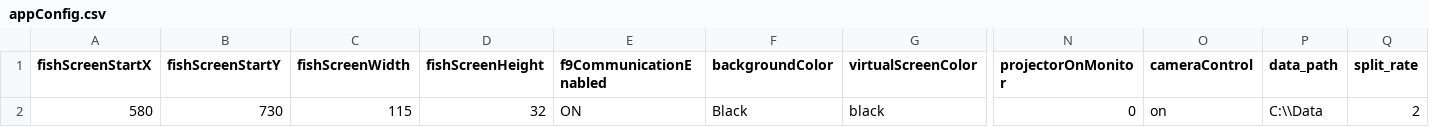
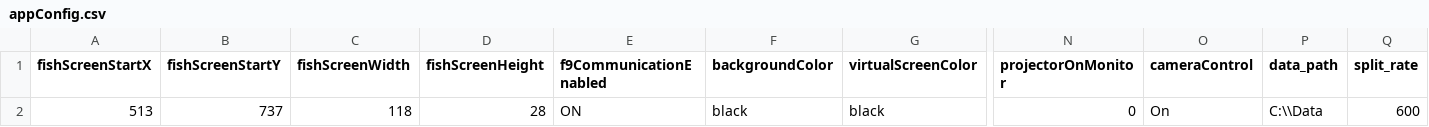
Before and after one commit to shacoof/StimulusGenerator, a CSV file: appConfig.csv, drawn as a sheet; only a part is shown, gaps mark what is left out; the diff names each change by its address in the sheet, - before the commit and + after, or states it on an @@ line.

```diff
--- a/appConfig.csv
+++ b/appConfig.csv
-A2 (fishScreenStartX): 580
+A2 (fishScreenStartX): 513
-B2 (fishScreenStartY): 730
+B2 (fishScreenStartY): 737
-C2 (fishScreenWidth): 115
+C2 (fishScreenWidth): 118
-D2 (fishScreenHeight): 32
+D2 (fishScreenHeight): 28
-F2 (backgroundColor): Black
+F2 (backgroundColor): black
-O2 (cameraControl): on
+O2 (cameraControl): On
-Q2 (split_rate): 2
+Q2 (split_rate): 600
```
Also changed, not shown: StimulusConfig.csv, 3 other files.
